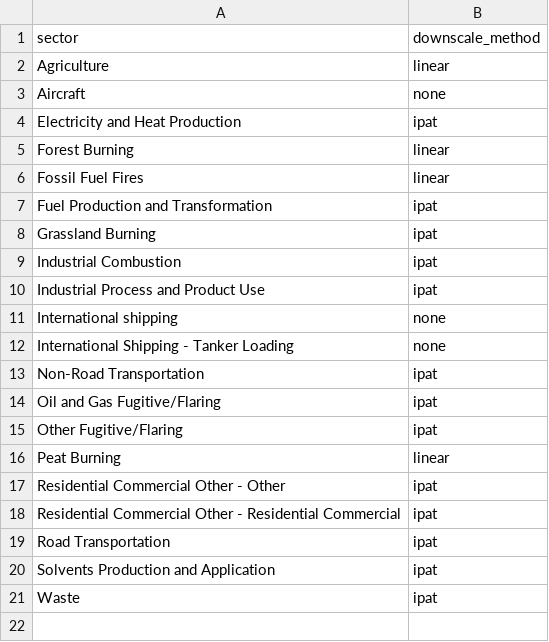
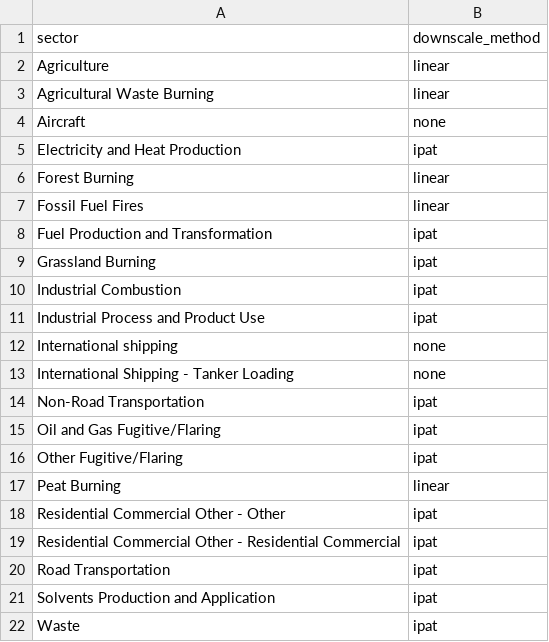
Before and after one commit to iiasa/emissions_downscaling, a CSV file: input/mappings/downscalling_method_CEDS16.csv, drawn as a sheet; the diff names each change by its address in the sheet, - before the commit and + after, or states it on an @@ line.

```diff
--- a/input/mappings/downscalling_method_CEDS16.csv
+++ b/input/mappings/downscalling_method_CEDS16.csv
+row 3: Agricultural Waste Burning | linear
```
Also changed, not shown: input/mappings/GCAM_harm_method_sector.csv, input/mappings/IAMC_sector_mapping_CEDS16.csv, 3 other files.
